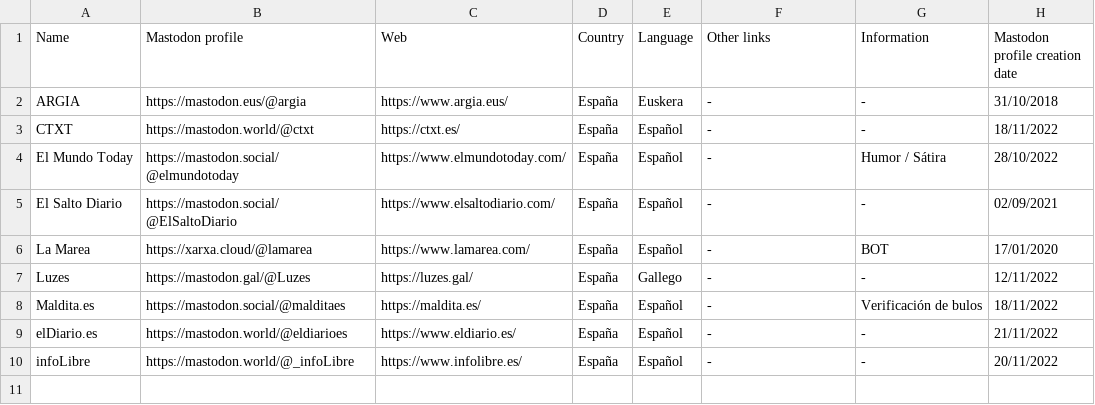
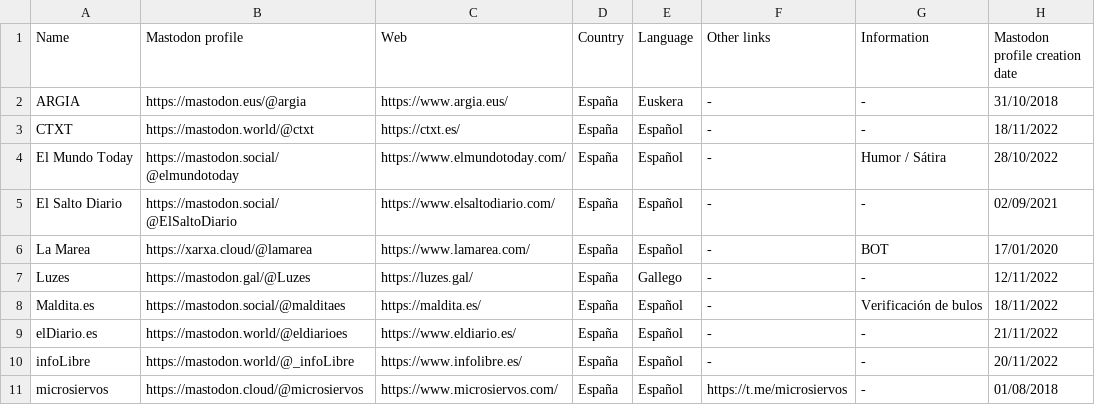
Before and after one commit to jmrplens/mastodon_official_profiles, a CSV file: spain/PRESS.csv, drawn as a sheet.

Commit message:
Add microsiervos

```diff
--- a/spain/PRESS.csv
+++ b/spain/PRESS.csv
@@ -10 +10,2 @@ elDiario.es,https://mastodon.world/@eldiarioes,https://www.eldiario.es/,España,
 infoLibre,https://mastodon.world/@_infoLibre,https://www.infolibre.es/,España,Español,-,-,20/11/2022
+microsiervos,https://mastodon.cloud/@microsiervos,https://www.microsiervos.com/,España,Español,https://t.me/microsiervos,-,01/08/2018
```
Also changed, not shown: 1 other file.
